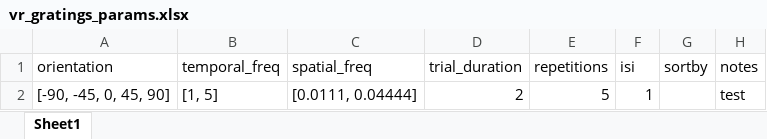
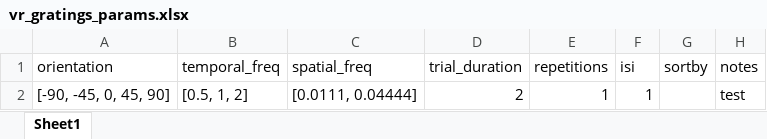
Before and after one commit to drguggiana/Recorder, an Excel workbook: vr_gratings_params.xlsx, sheet Sheet1, drawn as a sheet; values as stored, in another font and other column widths than the file's, no borders; the diff names each change by its address in the sheet, - before the commit and + after, or states it on an @@ line.

```diff
--- a/vr_gratings_params.xlsx (sheet Sheet1)
+++ b/vr_gratings_params.xlsx (sheet Sheet1)
-B2 (temporal_freq): [1, 5]
+B2 (temporal_freq): [0.5, 1, 2]
-E2 (repetitions): 5
+E2 (repetitions): 1
```
Also changed, not shown: 2 other files.
